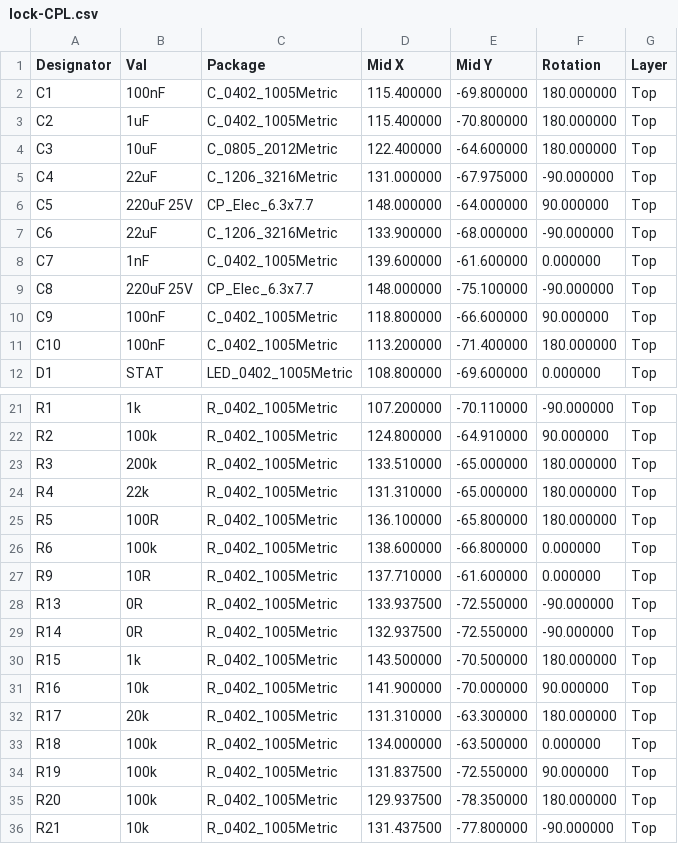
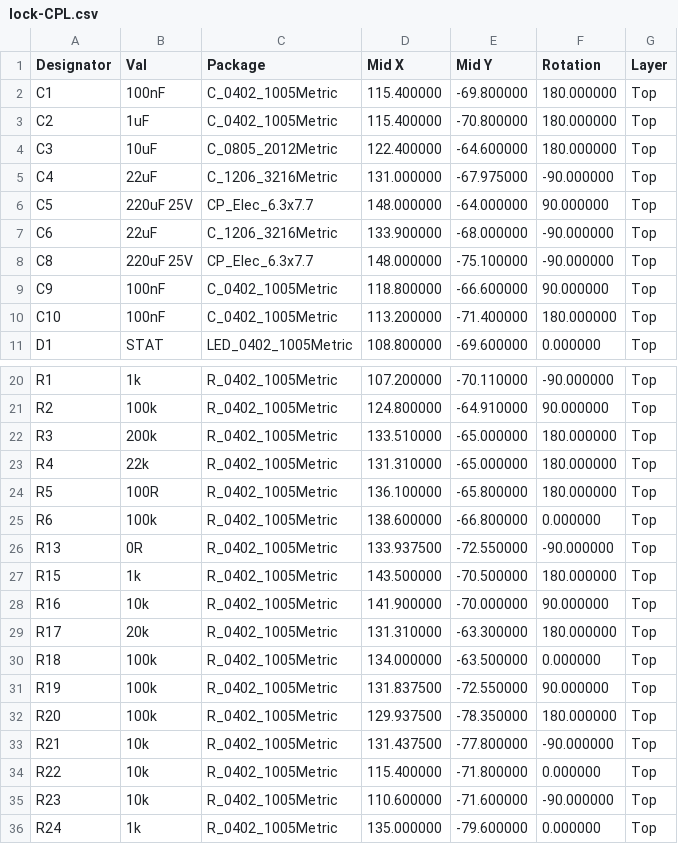
Before and after one commit to ephemerkey/ephemerkey, a CSV file: hardware/lock/fab/lock-CPL.csv, drawn as a sheet; only a part is shown, gaps mark what is left out; the shorter side is filled out with more unchanged rows.

```diff
--- a/hardware/lock/fab/lock-CPL.csv
+++ b/hardware/lock/fab/lock-CPL.csv
@@ -7,3 +7,2 @@ C5,220uF 25V,CP_Elec_6.3x7.7,148.000000,-64.000000,90.000000,Top
 C6,22uF,C_1206_3216Metric,133.900000,-68.000000,-90.000000,Top
-C7,1nF,C_0402_1005Metric,139.600000,-61.600000,0.000000,Top
 C8,220uF 25V,CP_Elec_6.3x7.7,148.000000,-75.100000,-90.000000,Top
@@ -26,5 +25,3 @@ R5,100R,R_0402_1005Metric,136.100000,-65.800000,180.000000,Top
 R6,100k,R_0402_1005Metric,138.600000,-66.800000,0.000000,Top
-R9,10R,R_0402_1005Metric,137.710000,-61.600000,0.000000,Top
 R13,0R,R_0402_1005Metric,133.937500,-72.550000,-90.000000,Top
-R14,0R,R_0402_1005Metric,132.937500,-72.550000,-90.000000,Top
 R15,1k,R_0402_1005Metric,143.500000,-70.500000,180.000000,Top
```
Also changed, not shown: hardware/lock/fab/lock-BOM.csv, 14 other files.
